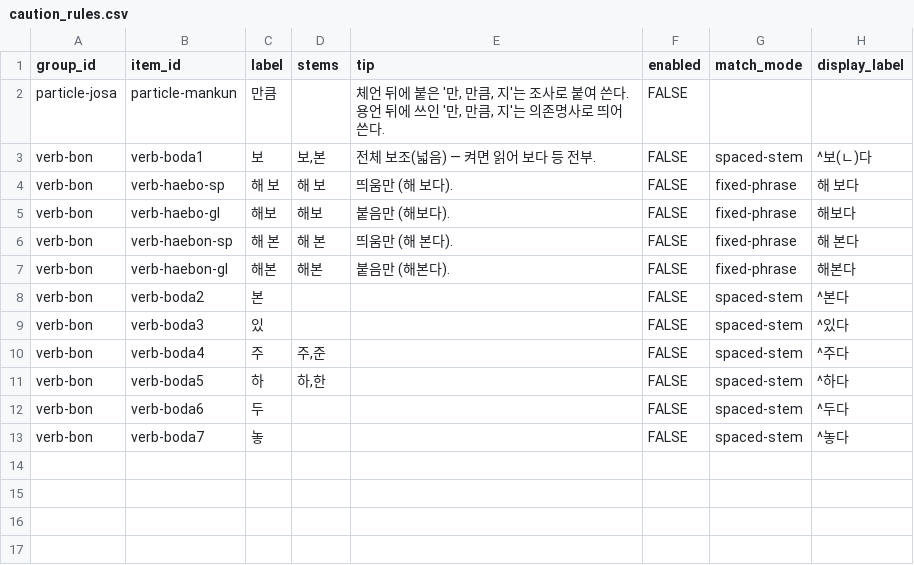
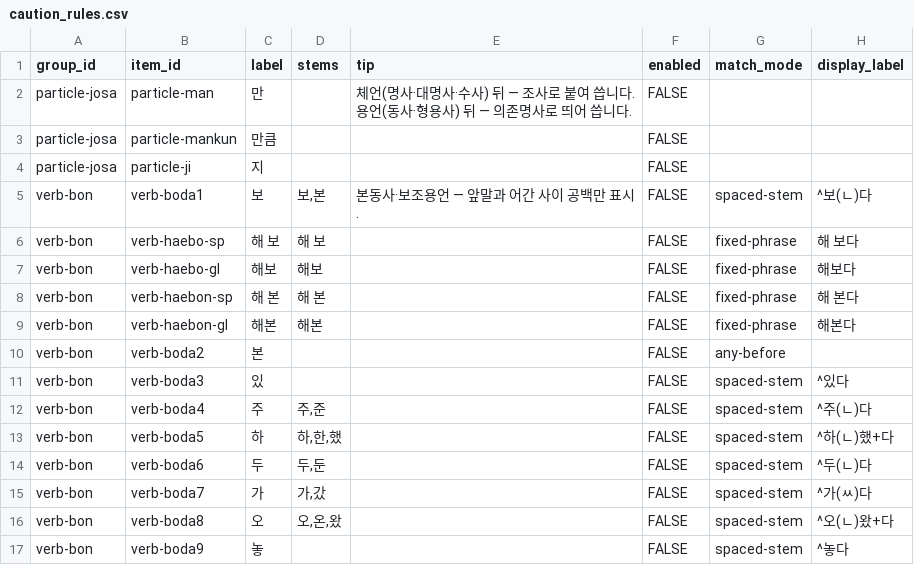
Before and after one commit to indiya-momo/REDPEN, a CSV file: templates/caution_rules.csv, drawn as a sheet.

```diff
--- a/templates/caution_rules.csv
+++ b/templates/caution_rules.csv
@@ -1,13 +1,17 @@
 group_id,item_id,label,stems,tip,enabled,match_mode,display_label
-particle-josa,particle-mankun,만큼,,"체언 뒤에 붙은 '만, 만큼, 지'는 조사로 붙여 쓴다. 용언 뒤에 쓰인 '만, 만큼, 지'는 의존명사로 띄어 쓴다.",FALSE,,
-verb-bon,verb-boda1,보,"보,본",전체 보조(넓음) — 켜면 읽어 보다 등 전부.,FALSE,spaced-stem,^보(ㄴ)다
-verb-bon,verb-haebo-sp,해 보,해 보,띄움만 (해 보다).,FALSE,fixed-phrase,해 보다
-verb-bon,verb-haebo-gl,해보,해보,붙음만 (해보다).,FALSE,fixed-phrase,해보다
-verb-bon,verb-haebon-sp,해 본,해 본,띄움만 (해 본다).,FALSE,fixed-phrase,해 본다
-verb-bon,verb-haebon-gl,해본,해본,붙음만 (해본다).,FALSE,fixed-phrase,해본다
-verb-bon,verb-boda2,본,,,FALSE,spaced-stem,^본다
+particle-josa,particle-man,만,,"체언(명사·대명사·수사) 뒤 — 조사로 붙여 씁니다. 용언(동사·형용사) 뒤 — 의존명사로 띄어 씁니다.",FALSE,,
+particle-josa,particle-mankun,만큼,,,FALSE,,
+particle-josa,particle-ji,지,,,FALSE,,
+verb-bon,verb-boda1,보,"보,본",본동사·보조용언 — 앞말과 어간 사이 공백만 표시.,FALSE,spaced-stem,^보(ㄴ)다
+verb-bon,verb-haebo-sp,해 보,해 보,,FALSE,fixed-phrase,해 보다
+verb-bon,verb-haebo-gl,해보,해보,,FALSE,fixed-phrase,해보다
+verb-bon,verb-haebon-sp,해 본,해 본,,FALSE,fixed-phrase,해 본다
+verb-bon,verb-haebon-gl,해본,해본,,FALSE,fixed-phrase,해본다
+verb-bon,verb-boda2,본,,,FALSE,any-before,
 verb-bon,verb-boda3,있,,,FALSE,spaced-stem,^있다
-verb-bon,verb-boda4,주,"주,준",,FALSE,spaced-stem,^주다
-verb-bon,verb-boda5,하,"하,한",,FALSE,spaced-stem,^하다
-verb-bon,verb-boda6,두,,,FALSE,spaced-stem,^두다
-verb-bon,verb-boda7,놓,,,FALSE,spaced-stem,^놓다
+verb-bon,verb-boda4,주,"주,준",,FALSE,spaced-stem,^주(ㄴ)다
+verb-bon,verb-boda5,하,"하,한,했",,FALSE,spaced-stem,^하(ㄴ)했+다
+verb-bon,verb-boda6,두,"두,둔",,FALSE,spaced-stem,^두(ㄴ)다
+verb-bon,verb-boda7,가,"가,갔",,FALSE,spaced-stem,^가(ㅆ)다
+verb-bon,verb-boda8,오,"오,온,왔",,FALSE,spaced-stem,^오(ㄴ)왔+다
+verb-bon,verb-boda9,놓,,,FALSE,spaced-stem,^놓다
```
Also changed, not shown: 7 other files.
